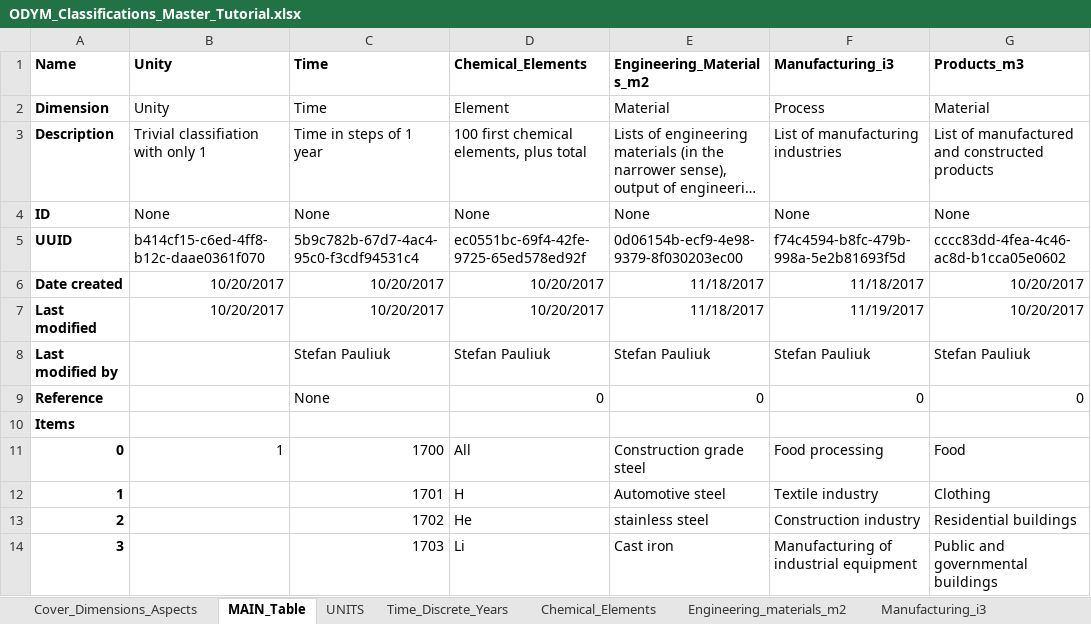
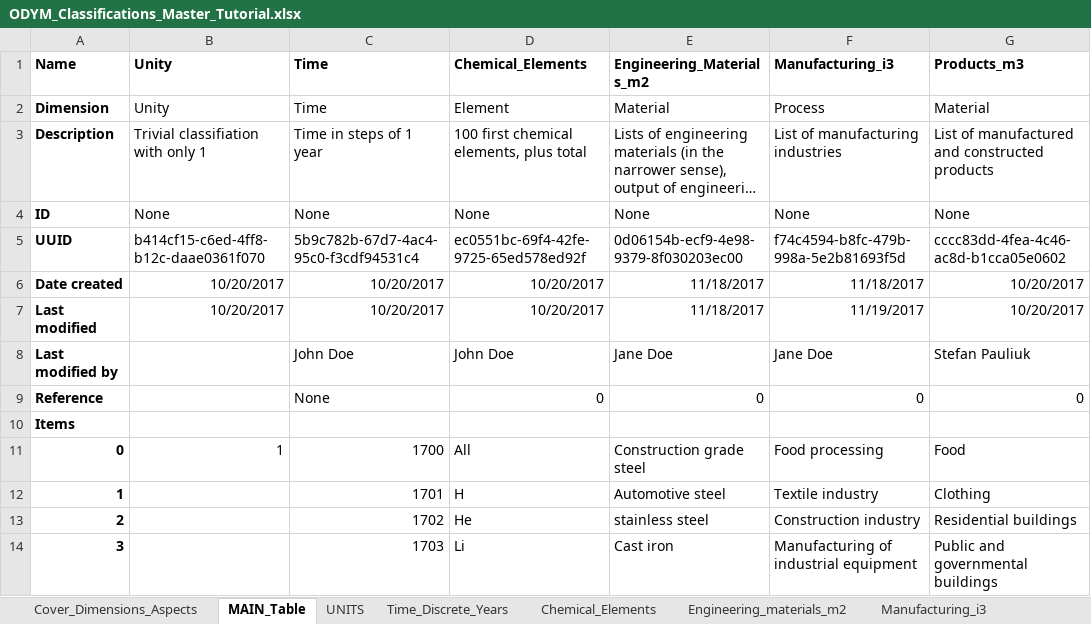
Before and after one commit to IndEcol/ODYM, an Excel workbook: docs/Files/ODYM_Classifications_Master_Tutorial.xlsx, sheet MAIN_Table, drawn as a sheet; only a part is shown; long unchanged cells end in …; values as stored, in another font and other column widths than the file's, no borders; the diff names each change by its address in the sheet, - before the commit and + after, or states it on an @@ line.

```diff
--- a/docs/Files/ODYM_Classifications_Master_Tutorial.xlsx (sheet MAIN_Table)
+++ b/docs/Files/ODYM_Classifications_Master_Tutorial.xlsx (sheet MAIN_Table)
-C8 (Time): Stefan Pauliuk
+C8 (Time): John Doe
-D8 (Chemical_Elements): Stefan Pauliuk
+D8 (Chemical_Elements): John Doe
-E8 (Engineering_Materials_m2): Stefan Pauliuk
+E8 (Engineering_Materials_m2): Jane Doe
-F8 (Manufacturing_i3): Stefan Pauliuk
+F8 (Manufacturing_i3): Jane Doe
```
Also changed, not shown: 2 other files.
